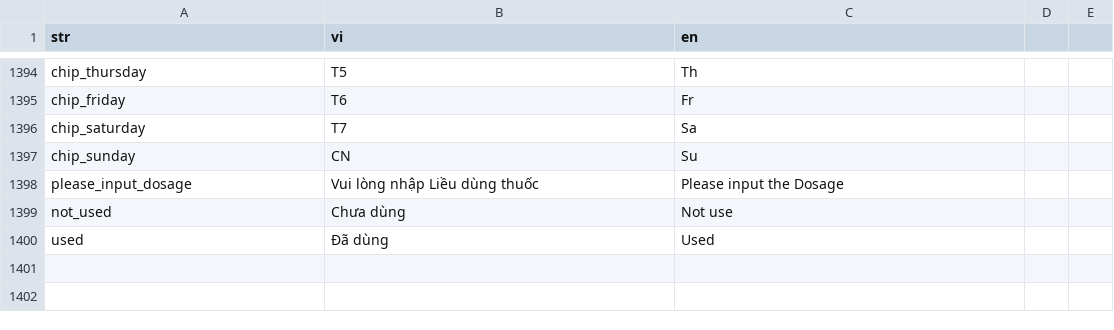
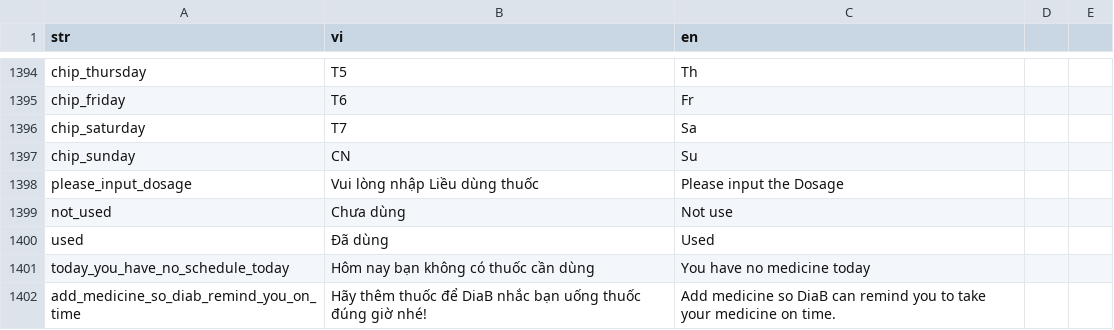
Before and after one commit to diab-machine-2/diab-flutter-mobile, a CSV file: lib/res/translations/langs.csv, drawn as a sheet; only a part is shown, gaps mark what is left out.

Commit message:
feat: build the Medicine Schedule widget

```diff
--- a/lib/res/translations/langs.csv
+++ b/lib/res/translations/langs.csv
@@ -1402 +1402,3 @@ not_used,"Chưa dùng","Not use"
 used,"Đã dùng","Used"
+today_you_have_no_schedule_today,"Hôm nay bạn không có thuốc cần dùng","You have no medicine today"
+add_medicine_so_diab_remind_you_on_time,"Hãy thêm thuốc để DiaB nhắc bạn uống thuốc đúng giờ nhé!","Add medicine so DiaB can remind you to take your medicine on time."
```
Also changed, not shown: 6 other files.
